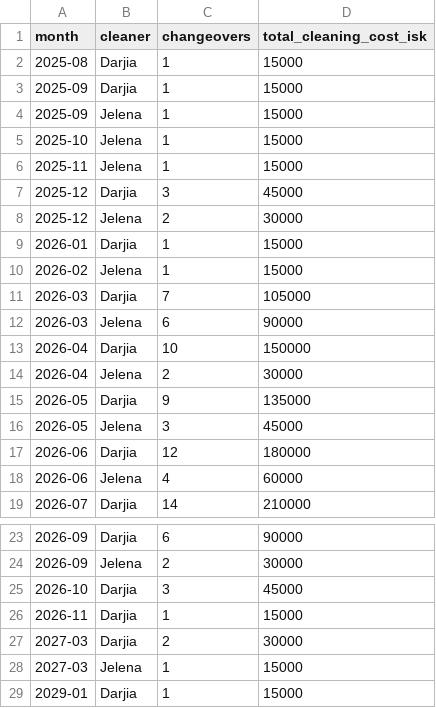
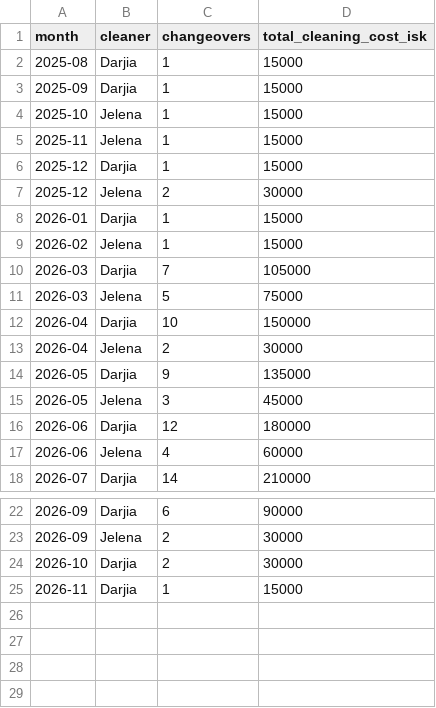
Before and after one commit to andrew-ibsen/property-management, a CSV file: rental-ops/monthly_cleaner_payouts.csv, drawn as a sheet; only a part is shown, gaps mark what is left out.

```diff
--- a/rental-ops/monthly_cleaner_payouts.csv
+++ b/rental-ops/monthly_cleaner_payouts.csv
@@ -3,6 +3,5 @@ month,cleaner,changeovers,total_cleaning_cost_isk
 2025-09,Darjia,1,15000
-2025-09,Jelena,1,15000
 2025-10,Jelena,1,15000
 2025-11,Jelena,1,15000
-2025-12,Darjia,3,45000
+2025-12,Darjia,1,15000
 2025-12,Jelena,2,30000
@@ -11,3 +10,3 @@ month,cleaner,changeovers,total_cleaning_cost_isk
 2026-03,Darjia,7,105000
-2026-03,Jelena,6,90000
+2026-03,Jelena,5,75000
 2026-04,Darjia,10,150000
@@ -24,6 +23,3 @@ month,cleaner,changeovers,total_cleaning_cost_isk
 2026-09,Jelena,2,30000
-2026-10,Darjia,3,45000
+2026-10,Darjia,2,30000
 2026-11,Darjia,1,15000
-2027-03,Darjia,2,30000
-2027-03,Jelena,1,15000
-2029-01,Darjia,1,15000
```
Also changed, not shown: rental-ops/cleaning_schedule.csv, rental-ops/monthly_cleaning_totals.csv, 4 other files.
